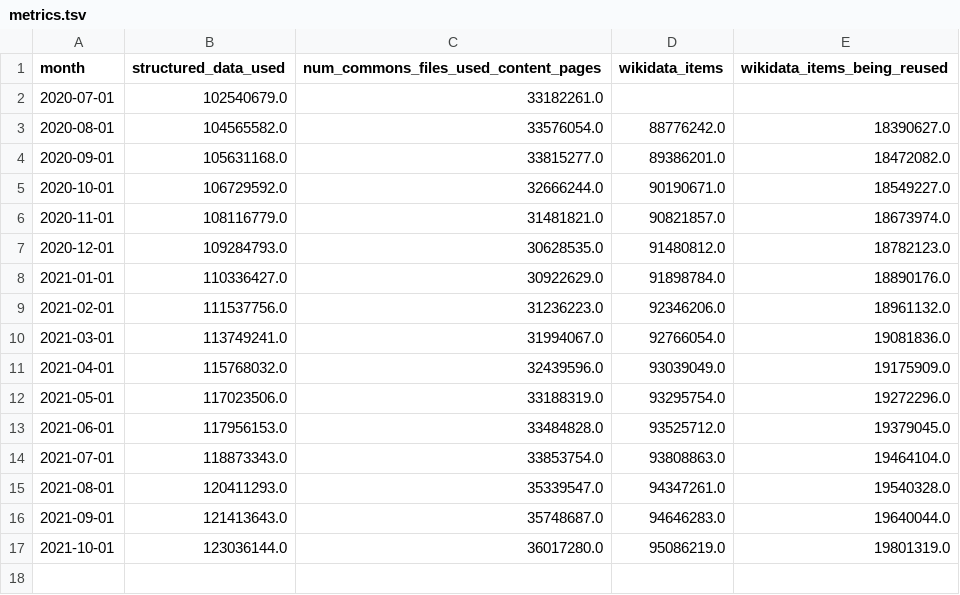
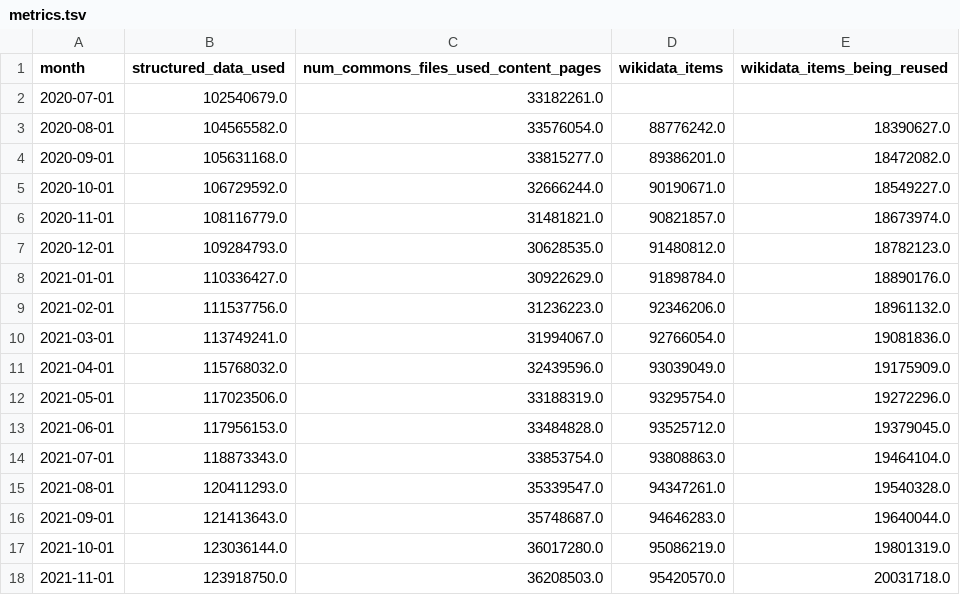
Before and after one commit to wikimedia-research/Platform-metrics, a TSV file: metrics/metrics.tsv, drawn as a sheet; the diff names each change by its address in the sheet, - before the commit and + after, or states it on an @@ line.

Commit message:
Update November 2021 metrics

```diff
--- a/metrics/metrics.tsv
+++ b/metrics/metrics.tsv
+row 18: 2021-11-01 | 123918750.0 | 36208503.0 | 95420570.0 | 20031718.0
```
Also changed, not shown: 3 other files.
